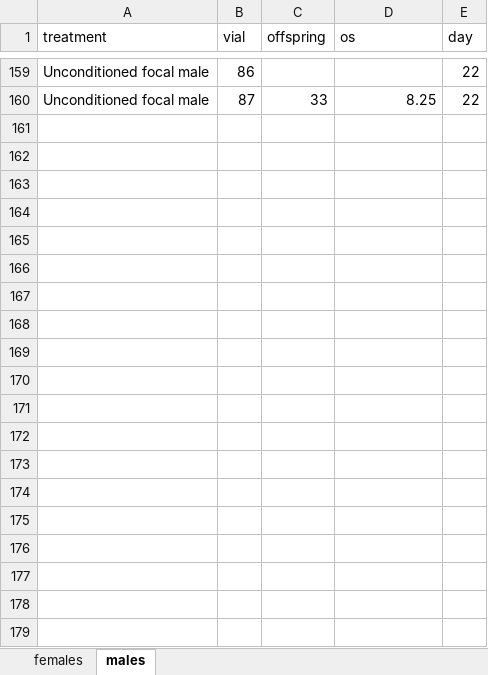
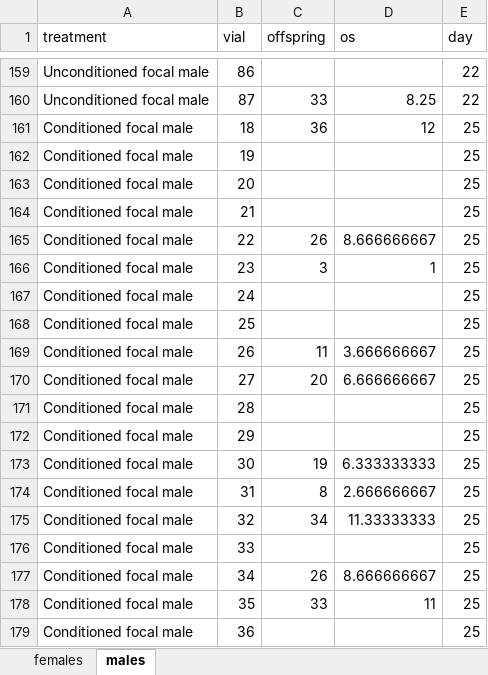
Before and after one commit to katherinemillar02/microbial-impacts-on-dietary-choice-in-drosophila-melanogaster, an Excel workbook: data/fitness_development/treatment_reproductive.xlsx, sheet males, drawn as a sheet; only a part is shown, gaps mark what is left out; values as stored, in another font and other column widths than the file's, no borders; the diff covers the shown part only; the diff names each change by its address in the sheet, - before the commit and + after, or states it on an @@ line.

Commit message:
Updating the reproductive success data

```diff
--- a/data/fitness_development/treatment_reproductive.xlsx (sheet males)
+++ b/data/fitness_development/treatment_reproductive.xlsx (sheet males)
+row 161: Conditioned focal male | 18 | 36 | 12 | 25
+row 162: Conditioned focal male | 19 |  |  | 25
+row 163: Conditioned focal male | 20 |  |  | 25
+row 164: Conditioned focal male | 21 |  |  | 25
+row 165: Conditioned focal male | 22 | 26 | 8.666666667 | 25
+row 166: Conditioned focal male | 23 | 3 | 1 | 25
+row 167: Conditioned focal male | 24 |  |  | 25
+row 168: Conditioned focal male | 25 |  |  | 25
+row 169: Conditioned focal male | 26 | 11 | 3.666666667 | 25
+row 170: Conditioned focal male | 27 | 20 | 6.666666667 | 25
+row 171: Conditioned focal male | 28 |  |  | 25
+row 172: Conditioned focal male | 29 |  |  | 25
+row 173: Conditioned focal male | 30 | 19 | 6.333333333 | 25
+row 174: Conditioned focal male | 31 | 8 | 2.666666667 | 25
+row 175: Conditioned focal male | 32 | 34 | 11.33333333 | 25
+row 176: Conditioned focal male | 33 |  |  | 25
+row 177: Conditioned focal male | 34 | 26 | 8.666666667 | 25
+row 178: Conditioned focal male | 35 | 33 | 11 | 25
+row 179: Conditioned focal male | 36 |  |  | 25
```
Also changed, not shown: 140 added rows and 106 edited cells elsewhere in this sheet.
